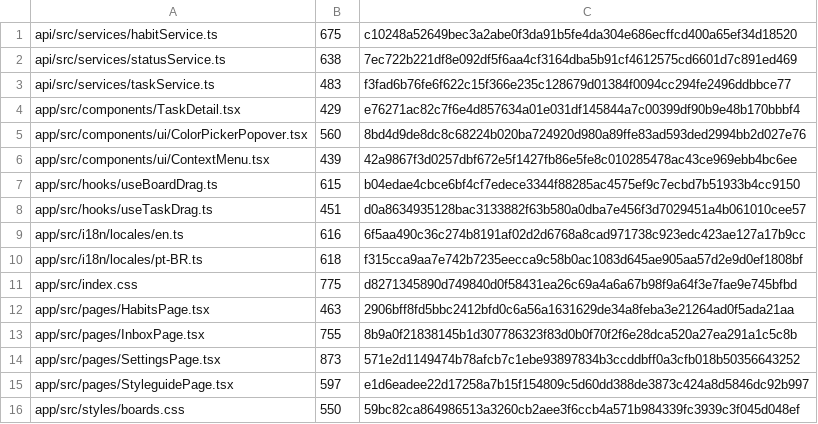
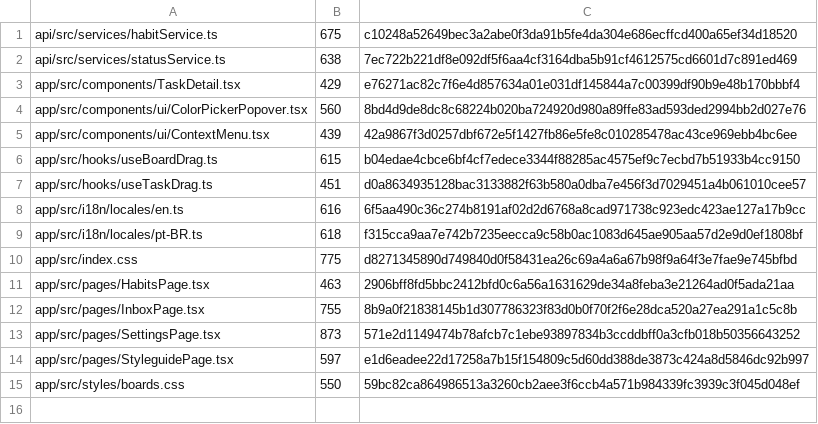
Before and after one commit to thiagobraga/planner, a TSV file: scripts/line-limits-baseline.tsv, drawn as a sheet.

```diff
--- a/scripts/line-limits-baseline.tsv
+++ b/scripts/line-limits-baseline.tsv
@@ -2,3 +2,2 @@ api/src/services/habitService.ts	675	c10248a52649bec3a2abe0f3da91b5fe4da304e686e
 api/src/services/statusService.ts	638	7ec722b221df8e092df5f6aa4cf3164dba5b91cf4612575cd6601d7c891ed469
-api/src/services/taskService.ts	483	f3fad6b76fe6f622c15f366e235c128679d01384f0094cc294fe2496ddbbce77
 app/src/components/TaskDetail.tsx	429	e76271ac82c7f6e4d857634a01e031df145844a7c00399df90b9e48b170bbbf4
```
Also changed, not shown: 9 other files.
